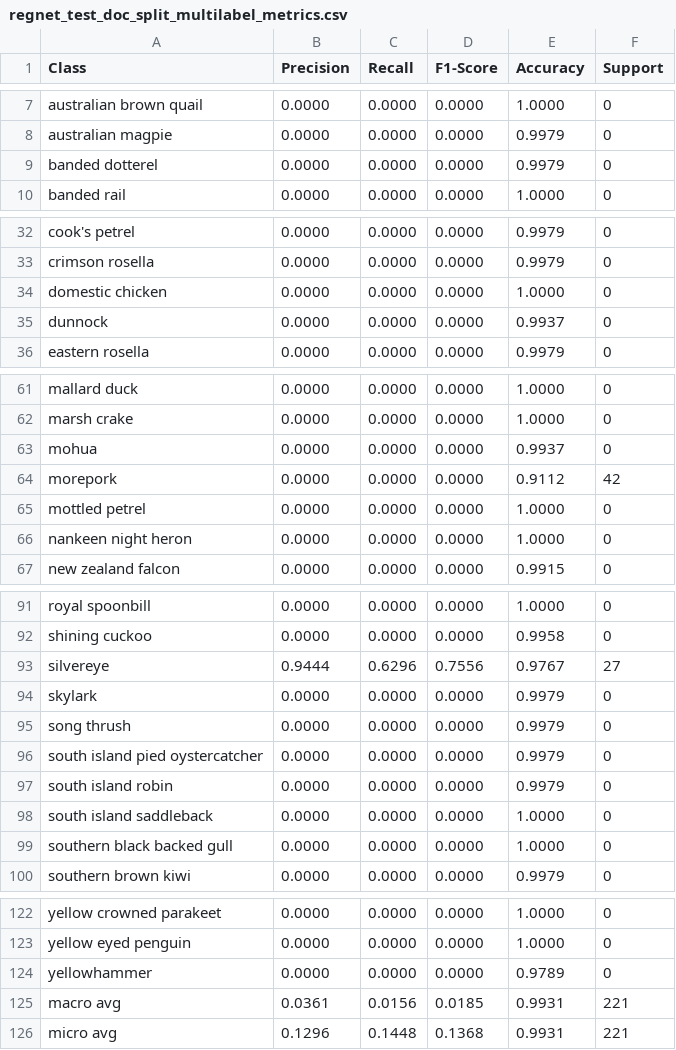
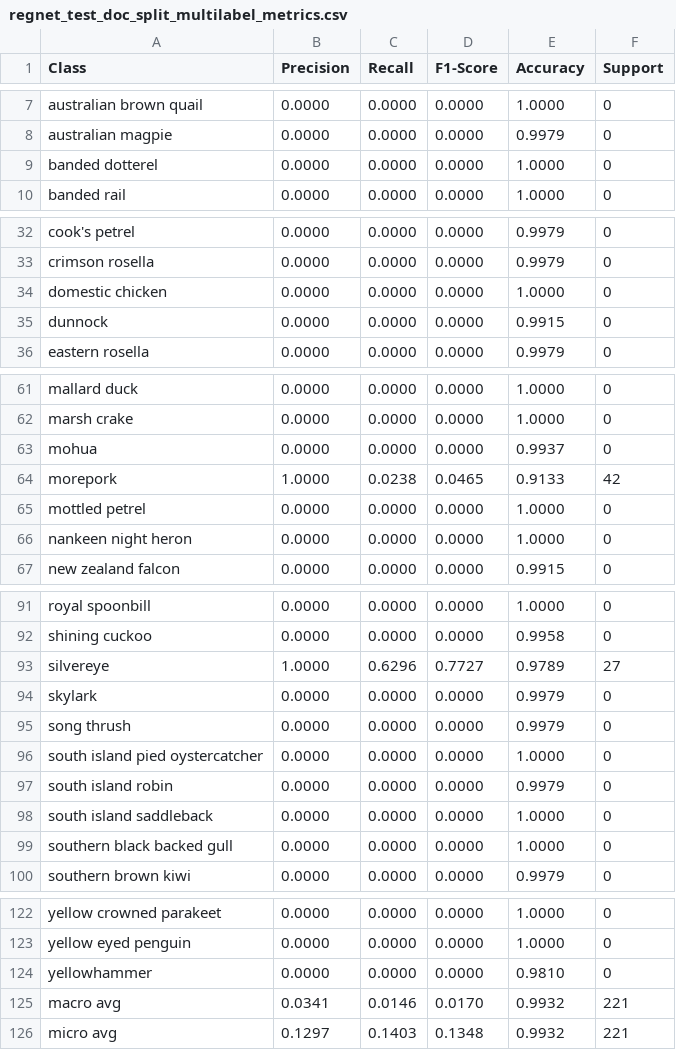
Before and after one commit to smarsland/AviaNZ, a CSV file: model_testing/regnet_combined_bgsubtract_seed0/regnet_test_doc_split_multilabel_metrics.csv, drawn as a sheet; only a part is shown, gaps mark what is left out; the diff covers the shown part only.

```diff
--- a/model_testing/regnet_combined_bgsubtract_seed0/regnet_test_doc_split_multilabel_metrics.csv
+++ b/model_testing/regnet_combined_bgsubtract_seed0/regnet_test_doc_split_multilabel_metrics.csv
@@ -8,3 +8,3 @@ australian brown quail,0.0000,0.0000,0.0000,1.0000,0
 australian magpie,0.0000,0.0000,0.0000,0.9979,0
-banded dotterel,0.0000,0.0000,0.0000,0.9979,0
+banded dotterel,0.0000,0.0000,0.0000,1.0000,0
 banded rail,0.0000,0.0000,0.0000,1.0000,0
@@ -34,3 +34,3 @@ crimson rosella,0.0000,0.0000,0.0000,0.9979,0
 domestic chicken,0.0000,0.0000,0.0000,1.0000,0
-dunnock,0.0000,0.0000,0.0000,0.9937,0
+dunnock,0.0000,0.0000,0.0000,0.9915,0
 eastern rosella,0.0000,0.0000,0.0000,0.9979,0
@@ -63,3 +63,3 @@ marsh crake,0.0000,0.0000,0.0000,1.0000,0
 mohua,0.0000,0.0000,0.0000,0.9937,0
-morepork,0.0000,0.0000,0.0000,0.9112,42
+morepork,1.0000,0.0238,0.0465,0.9133,42
 mottled petrel,0.0000,0.0000,0.0000,1.0000,0
@@ -92,6 +92,6 @@ royal spoonbill,0.0000,0.0000,0.0000,1.0000,0
 shining cuckoo,0.0000,0.0000,0.0000,0.9958,0
-silvereye,0.9444,0.6296,0.7556,0.9767,27
+silvereye,1.0000,0.6296,0.7727,0.9789,27
 skylark,0.0000,0.0000,0.0000,0.9979,0
 song thrush,0.0000,0.0000,0.0000,0.9979,0
-south island pied oystercatcher,0.0000,0.0000,0.0000,0.9979,0
+south island pied oystercatcher,0.0000,0.0000,0.0000,1.0000,0
 south island robin,0.0000,0.0000,0.0000,0.9979,0
@@ -123,4 +123,4 @@ yellow crowned parakeet,0.0000,0.0000,0.0000,1.0000,0
 yellow eyed penguin,0.0000,0.0000,0.0000,1.0000,0
-yellowhammer,0.0000,0.0000,0.0000,0.9789,0
-macro avg,0.0361,0.0156,0.0185,0.9931,221
-micro avg,0.1296,0.1448,0.1368,0.9931,221
+yellowhammer,0.0000,0.0000,0.0000,0.9810,0
+macro avg,0.0341,0.0146,0.0170,0.9932,221
+micro avg,0.1297,0.1403,0.1348,0.9932,221
```
Also changed, not shown: 25 edited cells elsewhere in this file, model_testing/regnet_combined_bgsubtract_seed0/predictions_avianz_split.csv, model_testing/regnet_combined_bgsubtract_seed0/predictions_doc_split.csv, 8 other files.
